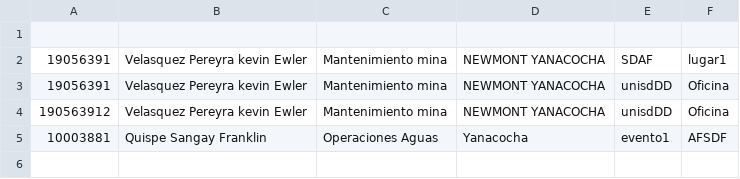
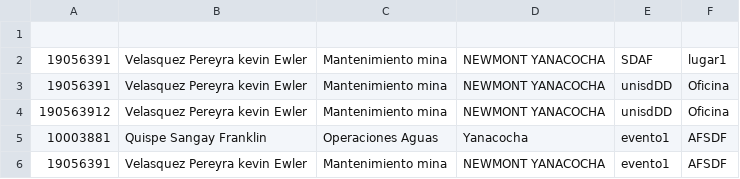
Before and after one commit to kevin-Pereyra/FORMULARIO, a CSV file: REGISTROFINAL.csv, drawn as a sheet.

Commit message:
Agregar nuevo registro CSV

```diff
--- a/REGISTROFINAL.csv
+++ b/REGISTROFINAL.csv
@@ -5 +5,2 @@
 10003881,Quispe Sangay Franklin,Operaciones Aguas,Yanacocha,evento1,AFSDF
+19056391,Velasquez Pereyra kevin Ewler,Mantenimiento mina,NEWMONT YANACOCHA,evento1,AFSDF
```
